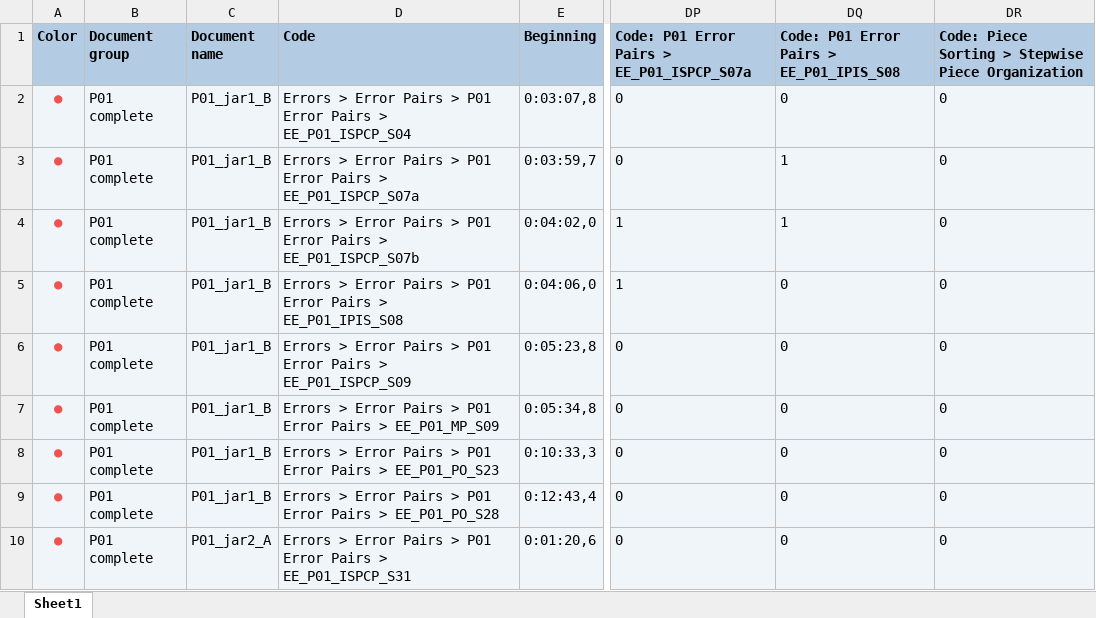
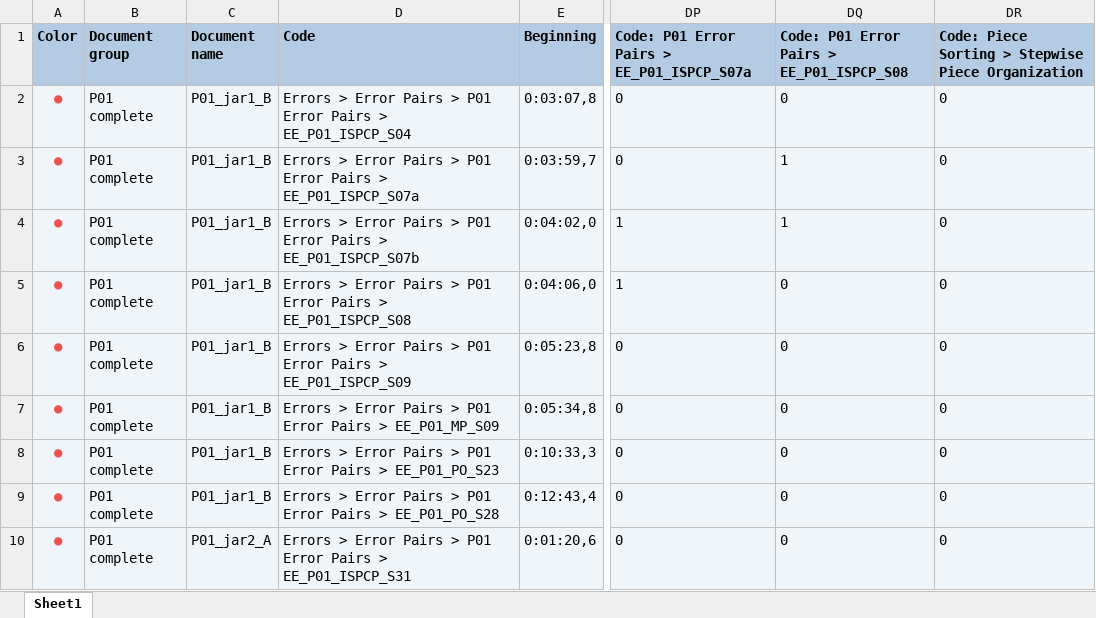
Before and after one commit to madebyafox/ZOE-lego_assembly, an Excel workbook: data/input/qda_error_pairs.xlsx, sheet Sheet1, drawn as a sheet; only a part is shown, gaps mark what is left out; values as stored, in another font and other column widths than the file's, no borders; charts and pictures not drawn; the diff names each change by its address in the sheet, - before the commit and + after, or states it on an @@ line.

Commit message:
update error pairs ISPCP

```diff
--- a/data/input/qda_error_pairs.xlsx (sheet Sheet1)
+++ b/data/input/qda_error_pairs.xlsx (sheet Sheet1)
-DQ1: Code: P01 Error Pairs > EE_P01_IPIS_S08
+DQ1: Code: P01 Error Pairs > EE_P01_ISPCP_S08
-D5 (Code): …Pairs > EE_P01_IPIS_S08
+D5 (Code): …Pairs > EE_P01_ISPCP_S08
```
Also changed, not shown: 1 other file.
